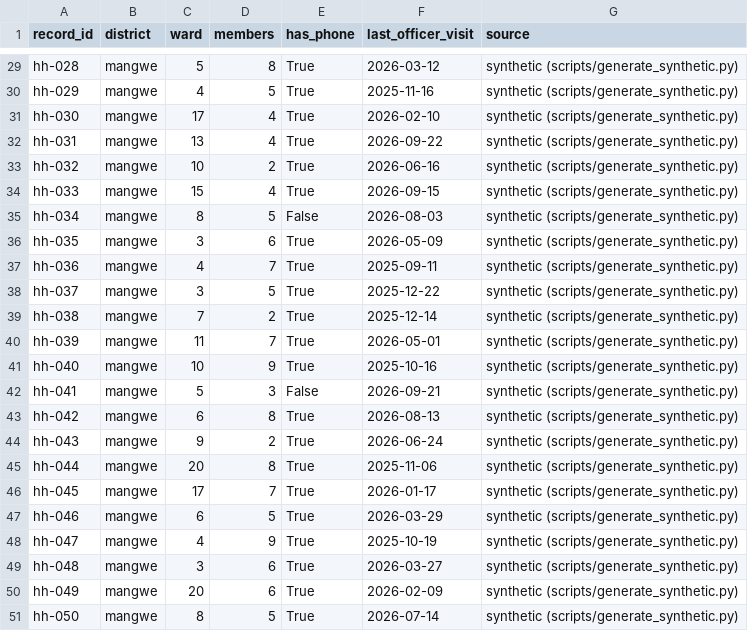
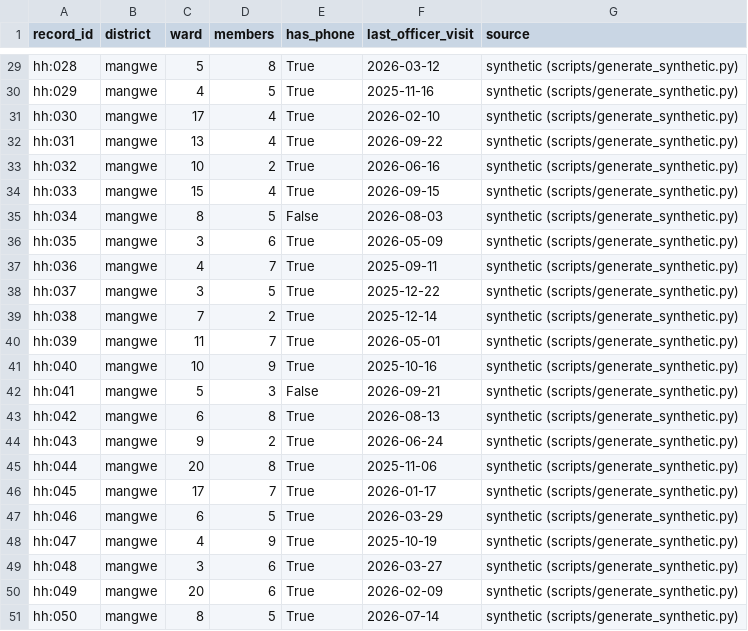
Before and after one commit to aakitech/extension-desk, a CSV file: data/households.csv, drawn as a sheet; only a part is shown, gaps mark what is left out; the diff covers the shown part only; the diff names each change by its address in the sheet, - before the commit and + after, or states it on an @@ line.

```diff
--- a/data/households.csv
+++ b/data/households.csv
-A29 (record_id): hh-028
+A29 (record_id): hh:028
-A30 (record_id): hh-029
+A30 (record_id): hh:029
-A31 (record_id): hh-030
+A31 (record_id): hh:030
-A32 (record_id): hh-031
+A32 (record_id): hh:031
-A33 (record_id): hh-032
+A33 (record_id): hh:032
-A34 (record_id): hh-033
+A34 (record_id): hh:033
-A35 (record_id): hh-034
+A35 (record_id): hh:034
-A36 (record_id): hh-035
+A36 (record_id): hh:035
-A37 (record_id): hh-036
+A37 (record_id): hh:036
-A38 (record_id): hh-037
+A38 (record_id): hh:037
-A39 (record_id): hh-038
+A39 (record_id): hh:038
-A40 (record_id): hh-039
+A40 (record_id): hh:039
-A41 (record_id): hh-040
+A41 (record_id): hh:040
-A42 (record_id): hh-041
+A42 (record_id): hh:041
-A43 (record_id): hh-042
+A43 (record_id): hh:042
-A44 (record_id): hh-043
+A44 (record_id): hh:043
-A45 (record_id): hh-044
+A45 (record_id): hh:044
-A46 (record_id): hh-045
+A46 (record_id): hh:045
-A47 (record_id): hh-046
+A47 (record_id): hh:046
-A48 (record_id): hh-047
+A48 (record_id): hh:047
-A49 (record_id): hh-048
+A49 (record_id): hh:048
-A50 (record_id): hh-049
+A50 (record_id): hh:049
-A51 (record_id): hh-050
+A51 (record_id): hh:050
```
Also changed, not shown: 27 edited cells elsewhere in this file, data/pest_alerts.csv, data/plots.csv, 6 other files.
